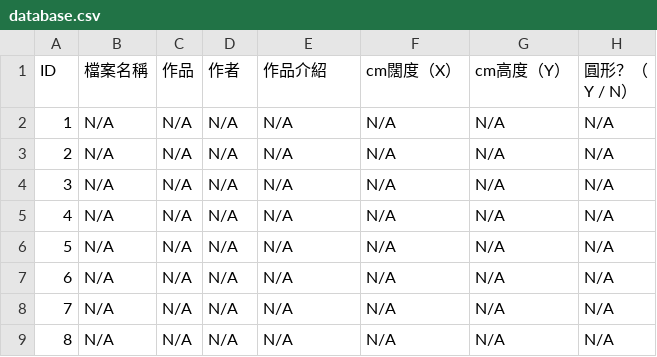
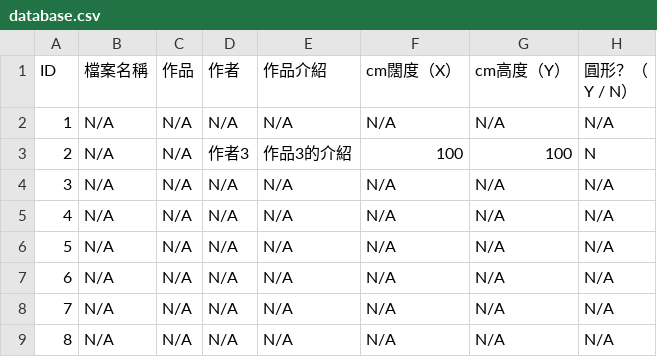
Before and after one commit to Zlui/TSKVGSS-Art-Gallery, a CSV file: database.csv, drawn as a sheet; only a part is shown.

Commit message:
Add files via upload

```diff
--- a/database.csv
+++ b/database.csv
@@ -2,3 +2,3 @@ ID,檔案名稱,作品,作者,作品介紹,cm闊度（X）,cm高度（Y）,圓
 1,N/A,N/A,N/A,N/A,N/A,N/A,N/A
-2,N/A,N/A,N/A,N/A,N/A,N/A,N/A
+2,N/A,N/A,作者3,作品3的介紹,100,100,N
 3,N/A,N/A,N/A,N/A,N/A,N/A,N/A
```
